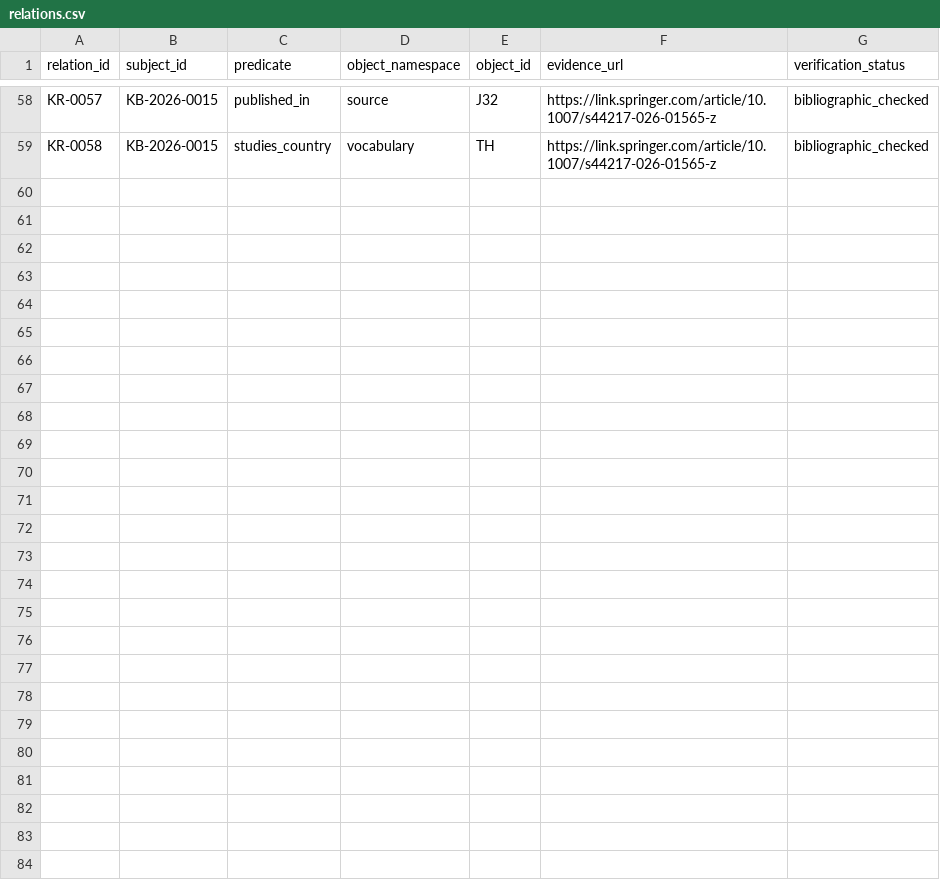
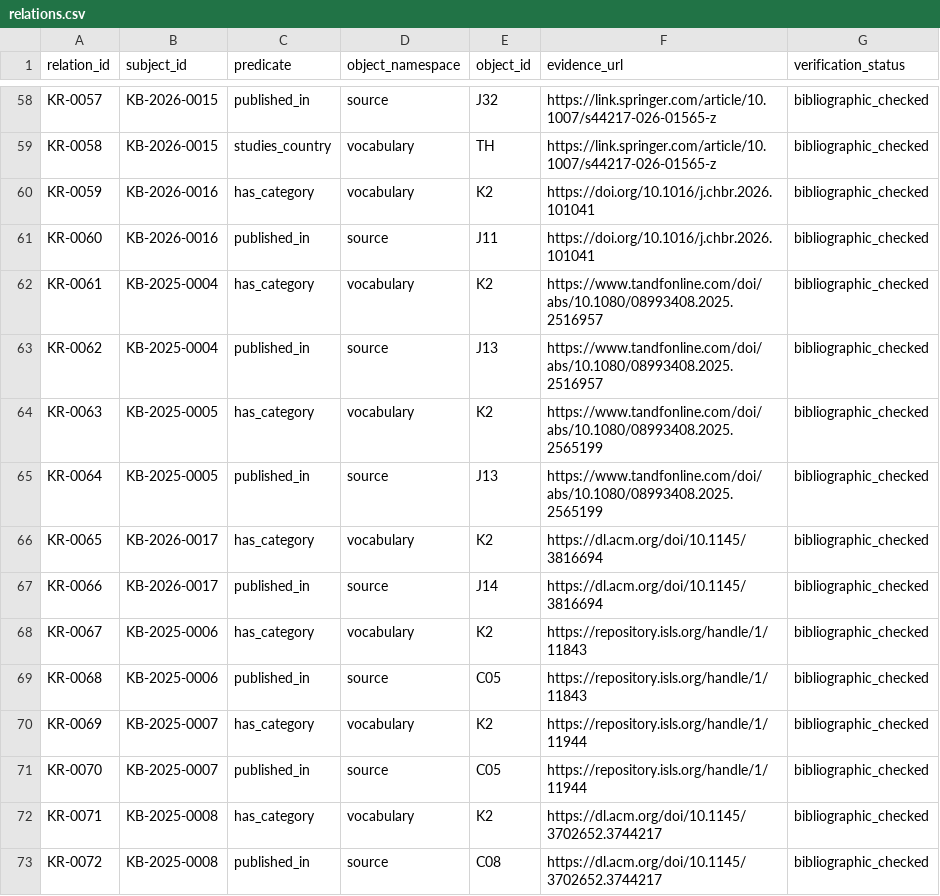
Before and after one commit to jhchenmooc/k12-ai-literacy-report, a CSV file: research/knowledge-base/data/relations.csv, drawn as a sheet; only a part is shown, gaps mark what is left out.

```diff
--- a/research/knowledge-base/data/relations.csv
+++ b/research/knowledge-base/data/relations.csv
@@ -59 +59,15 @@ relation_id,subject_id,predicate,object_namespace,object_id,evidence_url,verific
 "KR-0058","KB-2026-0015","studies_country","vocabulary","TH","https://link.springer.com/article/10.1007/s44217-026-01565-z","bibliographic_checked"
+"KR-0059","KB-2026-0016","has_category","vocabulary","K2","https://doi.org/10.1016/j.chbr.2026.101041","bibliographic_checked"
+"KR-0060","KB-2026-0016","published_in","source","J11","https://doi.org/10.1016/j.chbr.2026.101041","bibliographic_checked"
+"KR-0061","KB-2025-0004","has_category","vocabulary","K2","https://www.tandfonline.com/doi/abs/10.1080/08993408.2025.2516957","bibliographic_checked"
+"KR-0062","KB-2025-0004","published_in","source","J13","https://www.tandfonline.com/doi/abs/10.1080/08993408.2025.2516957","bibliographic_checked"
+"KR-0063","KB-2025-0005","has_category","vocabulary","K2","https://www.tandfonline.com/doi/abs/10.1080/08993408.2025.2565199","bibliographic_checked"
+"KR-0064","KB-2025-0005","published_in","source","J13","https://www.tandfonline.com/doi/abs/10.1080/08993408.2025.2565199","bibliographic_checked"
+"KR-0065","KB-2026-0017","has_category","vocabulary","K2","https://dl.acm.org/doi/10.1145/3816694","bibliographic_checked"
+"KR-0066","KB-2026-0017","published_in","source","J14","https://dl.acm.org/doi/10.1145/3816694","bibliographic_checked"
+"KR-0067","KB-2025-0006","has_category","vocabulary","K2","https://repository.isls.org/handle/1/11843","bibliographic_checked"
+"KR-0068","KB-2025-0006","published_in","source","C05","https://repository.isls.org/handle/1/11843","bibliographic_checked"
+"KR-0069","KB-2025-0007","has_category","vocabulary","K2","https://repository.isls.org/handle/1/11944","bibliographic_checked"
+"KR-0070","KB-2025-0007","published_in","source","C05","https://repository.isls.org/handle/1/11944","bibliographic_checked"
+"KR-0071","KB-2025-0008","has_category","vocabulary","K2","https://dl.acm.org/doi/10.1145/3702652.3744217","bibliographic_checked"
+"KR-0072","KB-2025-0008","published_in","source","C08","https://dl.acm.org/doi/10.1145/3702652.3744217","bibliographic_checked"
```
Also changed, not shown: research/knowledge-base/data/records.csv, 17 other files.
